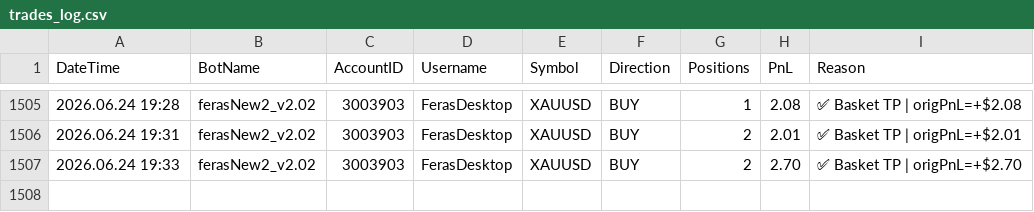
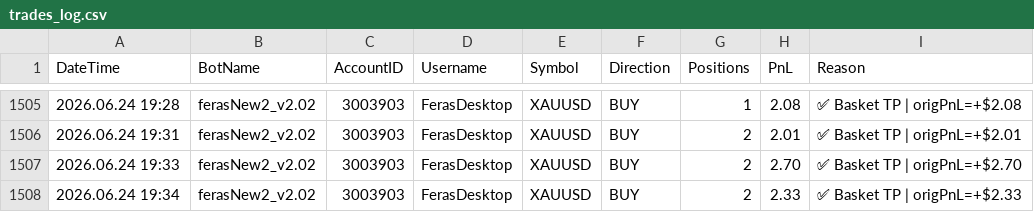
Before and after one commit to ffzurba/trading-signals, a CSV file: trades_log.csv, drawn as a sheet; only a part is shown, gaps mark what is left out; the diff names each change by its address in the sheet, - before the commit and + after, or states it on an @@ line.

Commit message:
Trade PnL=2.33 acc=3003903 2026.06.24 19:35

```diff
--- a/trades_log.csv
+++ b/trades_log.csv
+row 1508: 2026.06.24 19:34 | ferasNew2_v2.02 | 3003903 | FerasDesktop | XAUUSD | BUY | 2 | 2.33 | ✅ Basket TP | origPnL=+$2.33
```
